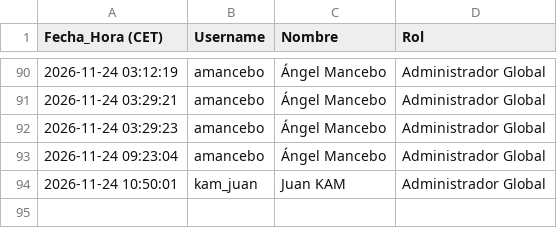
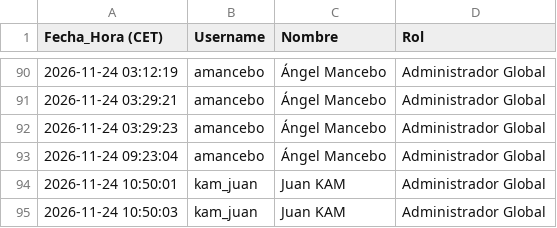
Before and after one commit to SELKIS26/sop-platform, a CSV file: audit_log_accesos.csv, drawn as a sheet; only a part is shown, gaps mark what is left out.

Commit message:
Audit log: kam_juan (2026-11-24 10:50:03)

```diff
--- a/audit_log_accesos.csv
+++ b/audit_log_accesos.csv
@@ -94 +94,2 @@
 2026-11-24 10:50:01,kam_juan,Juan KAM,Administrador Global
+2026-11-24 10:50:03,kam_juan,Juan KAM,Administrador Global
```
